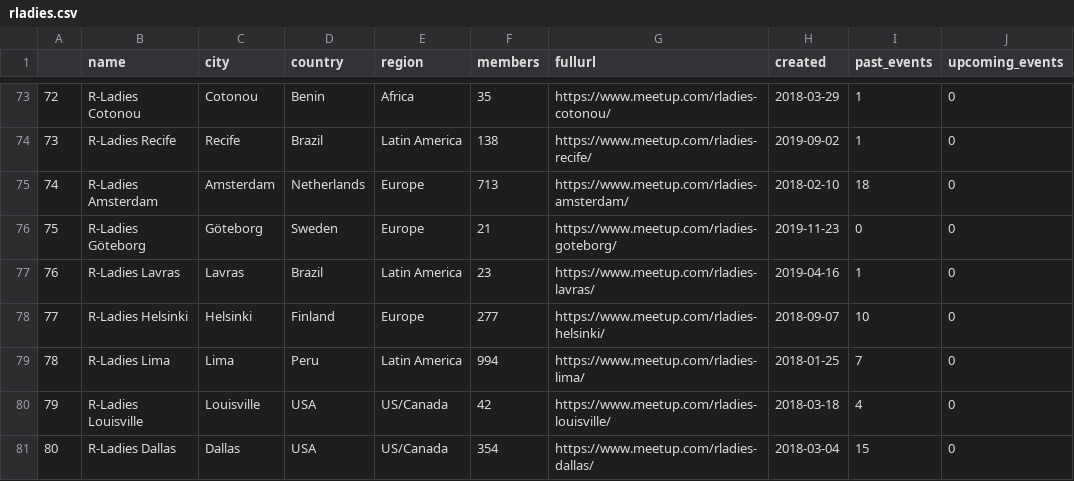
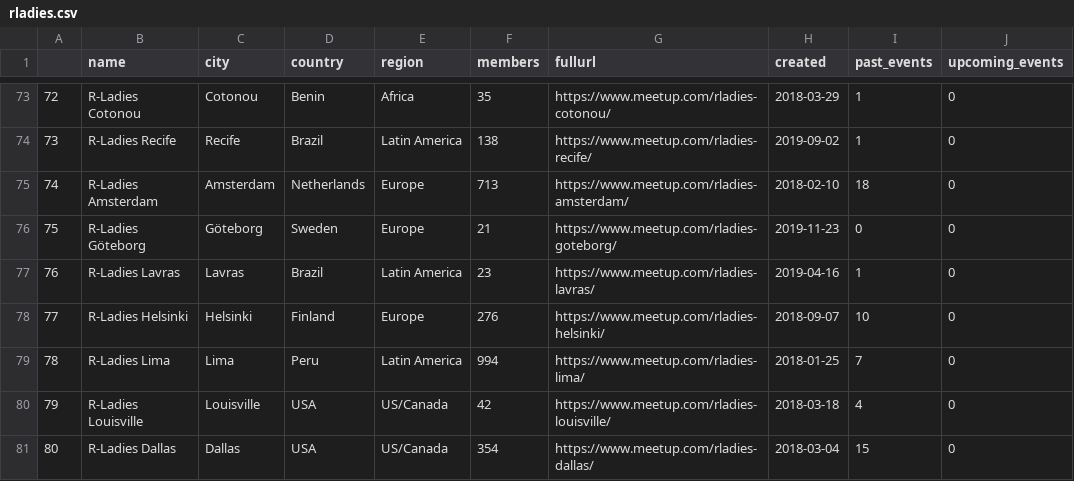
Before and after one commit to r-community/user-groups, a CSV file: docs/data/rladies.csv, drawn as a sheet; only a part is shown, gaps mark what is left out; the diff covers the shown part only; the diff names each change by its address in the sheet, - before the commit and + after, or states it on an @@ line.

```diff
--- a/docs/data/rladies.csv
+++ b/docs/data/rladies.csv
@@ column A renumbered between rows 7 and 131 @@
-F78 (members): 277
+F78 (members): 276
```
Also changed, not shown: 2 added rows, 2 removed rows, 4 moved rows and 39 edited cells elsewhere in this file, docs/data/rugs.csv, 5 other files.
